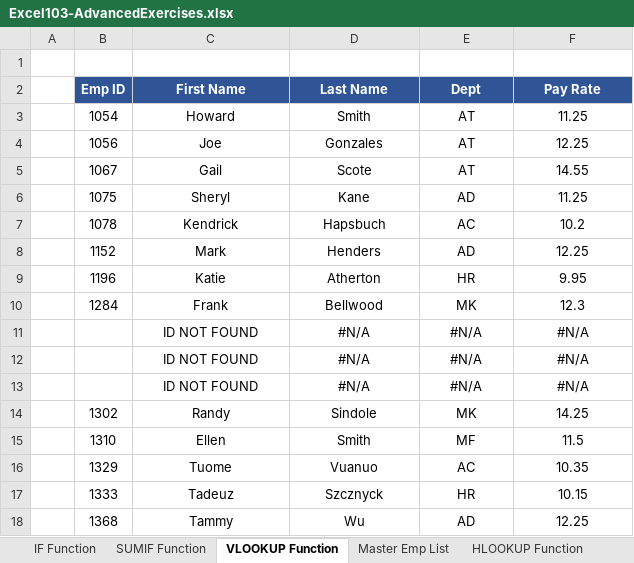
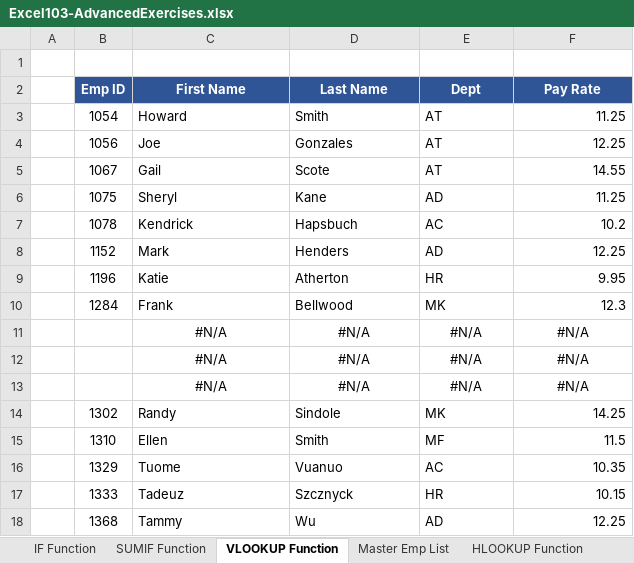
Before and after one commit to himanshu9407/visa2fly, an Excel workbook: src/assets/insurance/plans/Excel103-AdvancedExercises.xlsx, sheet VLOOKUP Function, drawn as a sheet; values as stored, in another font and other column widths than the file's, no borders; the diff names each change by its address in the sheet, - before the commit and + after, or states it on an @@ line.

```diff
--- a/src/assets/insurance/plans/Excel103-AdvancedExercises.xlsx (sheet VLOOKUP Function)
+++ b/src/assets/insurance/plans/Excel103-AdvancedExercises.xlsx (sheet VLOOKUP Function)
-C3:E10 alignment: center
+C3:E10 alignment: left
-F3:F10 alignment: center
+F3:F10 alignment: right
-C11:C13 (First Name): ID NOT FOUND
+C11:C13 (First Name): #N/A
-C14:E18 alignment: center
+C14:E18 alignment: left
-F14:F18 alignment: center
+F14:F18 alignment: right
```
Also changed, not shown: sheet LEFT RIGHT MID Functions, sheet INDEX MATCH Functions, formulas that keep their value, 3 other files.
